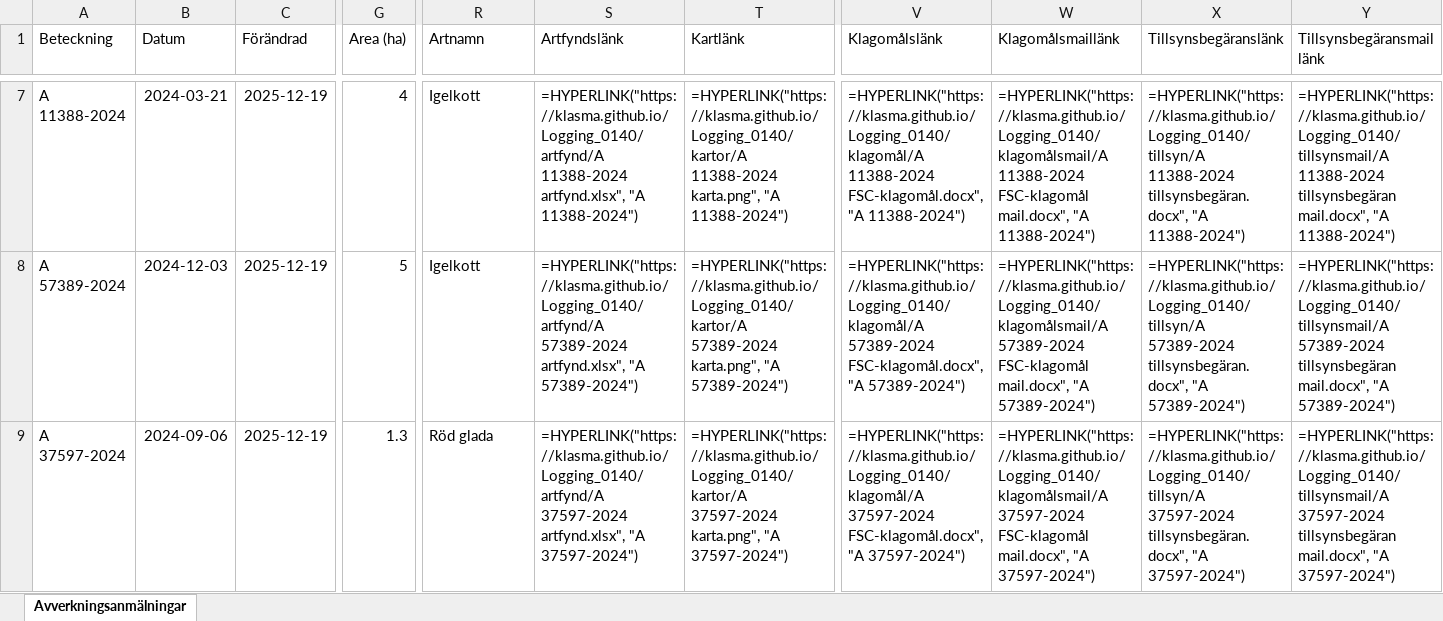
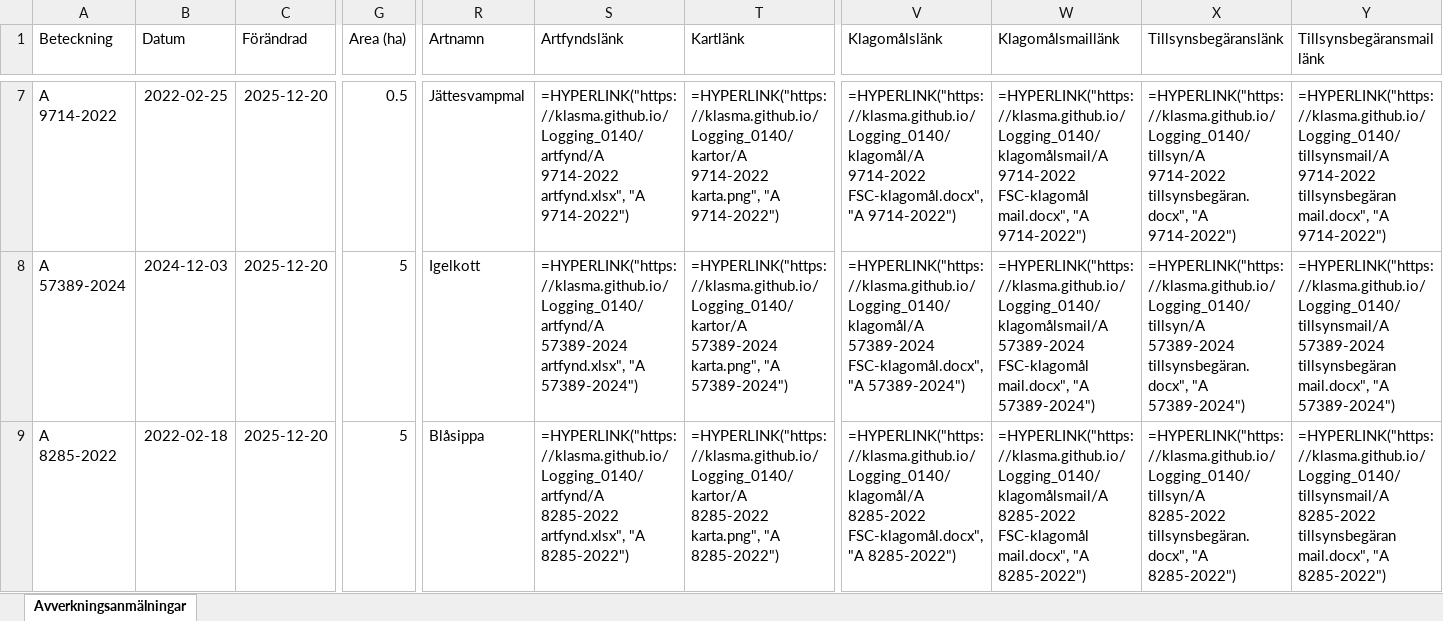
Before and after one commit to klasma/Logging_0140, an Excel workbook: Översikt NYKVARN.xlsx, sheet Avverkningsanmälningar, drawn as a sheet; only a part is shown, gaps mark what is left out; values as stored, in another font and other column widths than the file's, no borders; formulas without a stored value are shown as written; the diff covers the shown part only; the diff names each change by its address in the sheet, - before the commit and + after, or states it on an @@ line.

```diff
--- a/Översikt NYKVARN.xlsx (sheet Avverkningsanmälningar)
+++ b/Översikt NYKVARN.xlsx (sheet Avverkningsanmälningar)
-A7 (Beteckning): A 11388-2024
+A7 (Beteckning): A 9714-2022
-B7 (Datum): 2024-03-21
+B7 (Datum): 2022-02-25
-C7:C9 (Förändrad): 2025-12-19
+C7:C9 (Förändrad): 2025-12-20
-G7 (Area (ha)): 4
+G7 (Area (ha)): 0.5
-R7 (Artnamn): Igelkott
+R7 (Artnamn): Jättesvampmal
-S7 (Artfyndslänk): =HYPERLINK("https://klasma.github.io/Logging_0140/artfynd/A 11388-2024 artfynd.xlsx", "A 11388-2024")
+S7 (Artfyndslänk): =HYPERLINK("https://klasma.github.io/Logging_0140/artfynd/A 9714-2022 artfynd.xlsx", "A 9714-2022")
-T7 (Kartlänk): =HYPERLINK("https://klasma.github.io/Logging_0140/kartor/A 11388-2024 karta.png", "A 11388-2024")
+T7 (Kartlänk): =HYPERLINK("https://klasma.github.io/Logging_0140/kartor/A 9714-2022 karta.png", "A 9714-2022")
-V7 (Klagomålslänk): =HYPERLINK("https://klasma.github.io/Logging_0140/klagomål/A 11388-2024 FSC-klagomål.docx", "A 11388-2024")
+V7 (Klagomålslänk): =HYPERLINK("https://klasma.github.io/Logging_0140/klagomål/A 9714-2022 FSC-klagomål.docx", "A 9714-2022")
-W7 (Klagomålsmaillänk): =HYPERLINK("https://klasma.github.io/Logging_0140/klagomålsmail/A 11388-2024 FSC-klagomål mail.docx", "A 11388-2024")
+W7 (Klagomålsmaillänk): =HYPERLINK("https://klasma.github.io/Logging_0140/klagomålsmail/A 9714-2022 FSC-klagomål mail.docx", "A 9714-2022")
-X7 (Tillsynsbegäranslänk): =HYPERLINK("https://klasma.github.io/Logging_0140/tillsyn/A 11388-2024 tillsynsbegäran.docx", "A 11388-2024")
+X7 (Tillsynsbegäranslänk): =HYPERLINK("https://klasma.github.io/Logging_0140/tillsyn/A 9714-2022 tillsynsbegäran.docx", "A 9714-2022")
-Y7 (Tillsynsbegäransmaillänk): =HYPERLINK("https://klasma.github.io/Logging_0140/tillsynsmail/A 11388-2024 tillsynsbegäran mail.docx", "A 11388-2024")
+Y7 (Tillsynsbegäransmaillänk): =HYPERLINK("https://klasma.github.io/Logging_0140/tillsynsmail/A 9714-2022 tillsynsbegäran mail.docx", "A 9714-2022")
-A9 (Beteckning): A 37597-2024
+A9 (Beteckning): A 8285-2022
-B9 (Datum): 2024-09-06
+B9 (Datum): 2022-02-18
-G9 (Area (ha)): 1.3
+G9 (Area (ha)): 5
-R9 (Artnamn): Röd glada
+R9 (Artnamn): Blåsippa
-S9 (Artfyndslänk): =HYPERLINK("https://klasma.github.io/Logging_0140/artfynd/A 37597-2024 artfynd.xlsx", "A 37597-2024")
+S9 (Artfyndslänk): =HYPERLINK("https://klasma.github.io/Logging_0140/artfynd/A 8285-2022 artfynd.xlsx", "A 8285-2022")
-T9 (Kartlänk): =HYPERLINK("https://klasma.github.io/Logging_0140/kartor/A 37597-2024 karta.png", "A 37597-2024")
+T9 (Kartlänk): =HYPERLINK("https://klasma.github.io/Logging_0140/kartor/A 8285-2022 karta.png", "A 8285-2022")
-V9 (Klagomålslänk): =HYPERLINK("https://klasma.github.io/Logging_0140/klagomål/A 37597-2024 FSC-klagomål.docx", "A 37597-2024")
+V9 (Klagomålslänk): =HYPERLINK("https://klasma.github.io/Logging_0140/klagomål/A 8285-2022 FSC-klagomål.docx", "A 8285-2022")
-W9 (Klagomålsmaillänk): =HYPERLINK("https://klasma.github.io/Logging_0140/klagomålsmail/A 37597-2024 FSC-klagomål mail.docx", "A 37597-2024")
+W9 (Klagomålsmaillänk): =HYPERLINK("https://klasma.github.io/Logging_0140/klagomålsmail/A 8285-2022 FSC-klagomål mail.docx", "A 8285-2022")
-X9 (Tillsynsbegäranslänk): =HYPERLINK("https://klasma.github.io/Logging_0140/tillsyn/A 37597-2024 tillsynsbegäran.docx", "A 37597-2024")
+X9 (Tillsynsbegäranslänk): =HYPERLINK("https://klasma.github.io/Logging_0140/tillsyn/A 8285-2022 tillsynsbegäran.docx", "A 8285-2022")
-Y9 (Tillsynsbegäransmaillänk): =HYPERLINK("https://klasma.github.io/Logging_0140/tillsynsmail/A 37597-2024 tillsynsbegäran mail.docx", "A 37597-2024")
+Y9 (Tillsynsbegäransmaillänk): =HYPERLINK("https://klasma.github.io/Logging_0140/tillsynsmail/A 8285-2022 tillsynsbegäran mail.docx", "A 8285-2022")
```
Also changed, not shown: 311 edited cells elsewhere in this sheet, artfynd/A 11348-2022 artfynd.xlsx, artfynd/A 11388-2024 artfynd.xlsx, 52 other files.
